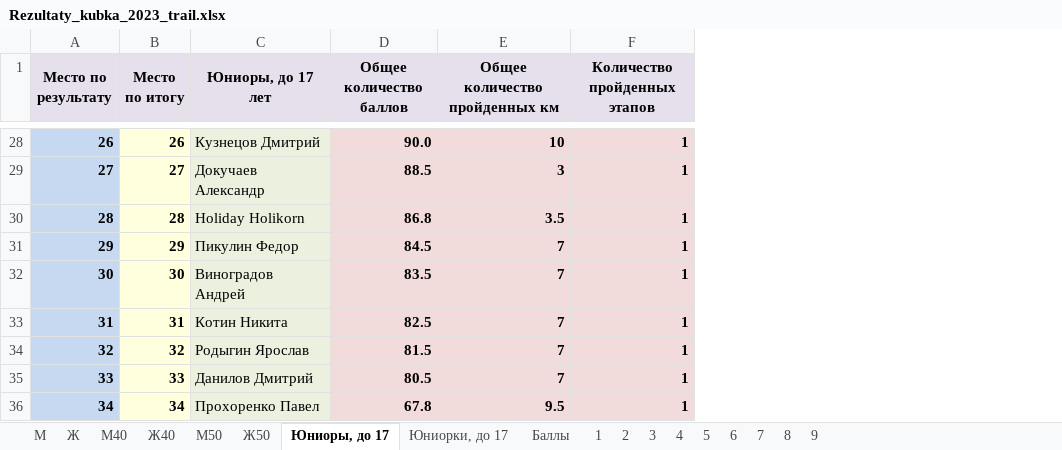
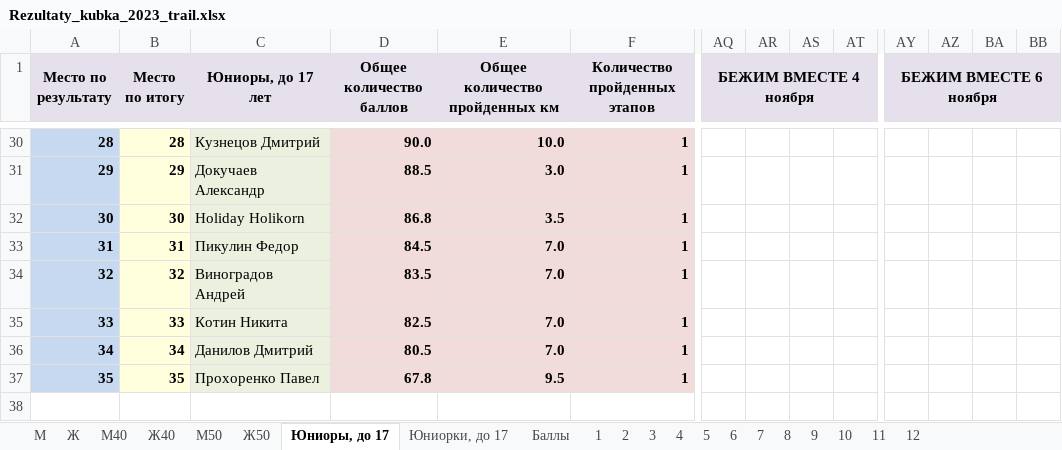
Before and after one commit to o-52/trail, an Excel workbook: 2023/Rezultaty_kubka_2023_trail.xlsx, sheet Юниоры, до 17, drawn as a sheet; only a part is shown, gaps mark what is left out; values as stored, in another font and other column widths than the file's, no borders; conditional formats not drawn; removed rows and columns are numbered as before the commit, all else as after; rows hold the shown columns only; the diff covers the shown part only; the diff names each change by its address in the sheet, - before the commit and + after, or states it on an @@ line.

```diff
--- a/2023/Rezultaty_kubka_2023_trail.xlsx (sheet Юниоры, до 17)
+++ b/2023/Rezultaty_kubka_2023_trail.xlsx (sheet Юниоры, до 17)
+sheet tab: 10
+sheet tab: 11
+sheet tab: 12
+column AQ (БЕЖИМ ВМЕСТЕ 4 ноября), empty
+column AR, empty
+column AS, empty
+column AT, empty
+column AY (БЕЖИМ ВМЕСТЕ 6 ноября), empty
+column AZ, empty
+column BA, empty
+column BB, empty
-A30 (Место по результату): 26
+A30 (Место по результату): 28
-B30 (Место по итогу): 26
+B30 (Место по итогу): 28
-E30 (Общее количество пройденных км): 10
+E30 (Общее количество пройденных км): 10.0
-A31 (Место по результату): 27
+A31 (Место по результату): 29
-B31 (Место по итогу): 27
+B31 (Место по итогу): 29
-E31 (Общее количество пройденных км): 3
+E31 (Общее количество пройденных км): 3.0
-A32 (Место по результату): 28
+A32 (Место по результату): 30
-B32 (Место по итогу): 28
+B32 (Место по итогу): 30
-A33 (Место по результату): 29
+A33 (Место по результату): 31
-B33 (Место по итогу): 29
+B33 (Место по итогу): 31
-E33:E35 (Общее количество пройденных км): 7
+E33:E35 (Общее количество пройденных км): 7.0
-A34 (Место по результату): 30
+A34 (Место по результату): 32
-B34 (Место по итогу): 30
+B34 (Место по итогу): 32
-A35 (Место по результату): 31
+A35 (Место по результату): 33
-B35 (Место по итогу): 31
+B35 (Место по итогу): 33
-row 34: 32 | 32 | Родыгин Ярослав | 81.5 | 7 | 1
-A36 (Место по результату): 33
+A36 (Место по результату): 34
-B36 (Место по итогу): 33
+B36 (Место по итогу): 34
-E36 (Общее количество пройденных км): 7
+E36 (Общее количество пройденных км): 7.0
-A37 (Место по результату): 34
+A37 (Место по результату): 35
-B37 (Место по итогу): 34
+B37 (Место по итогу): 35
```
Also changed, not shown: 2 added rows and 59 edited cells elsewhere in this sheet, sheet М, sheet Ж, sheet М40, sheet Ж40, sheet М50, sheet Ж50, 2 more sheets, formulas that keep their value, hidden cells, 14 other files.
